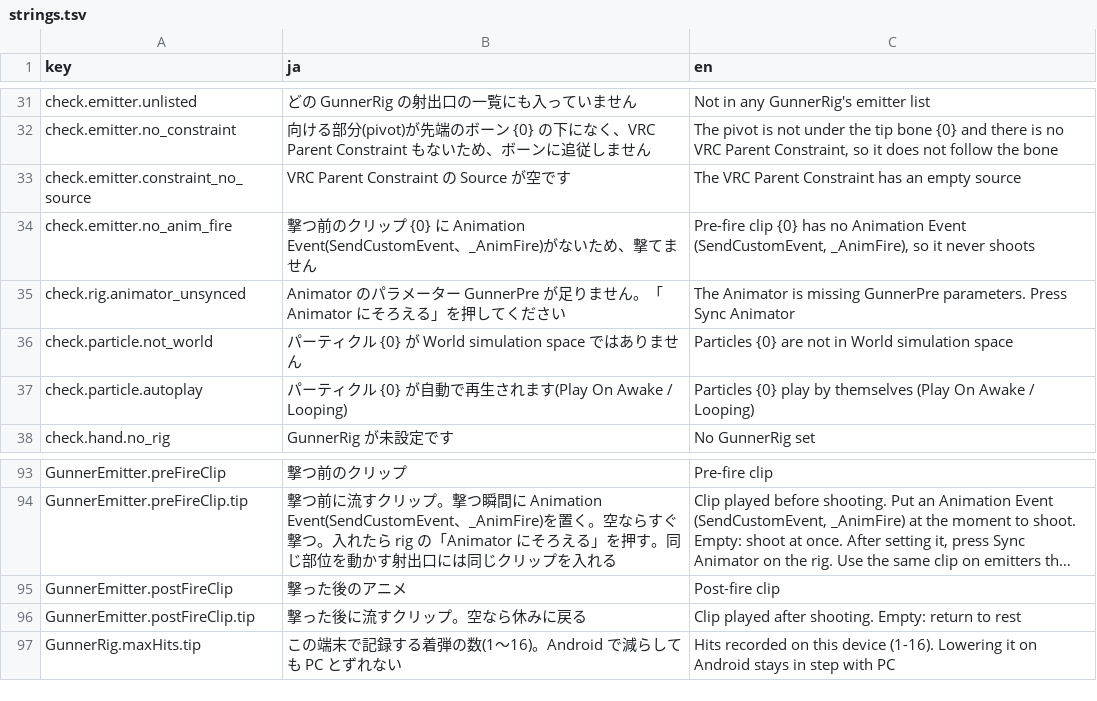
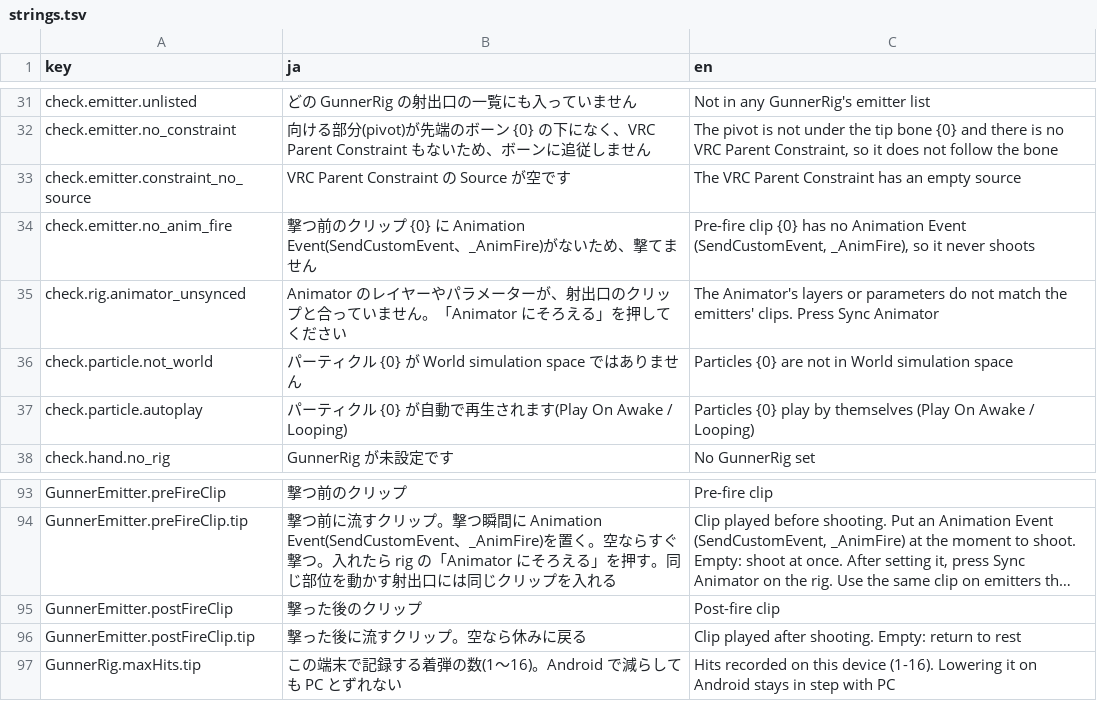
Before and after one commit to mecaota/vrc-gunner-script, a TSV file: Editor/strings.tsv, drawn as a sheet; only a part is shown, gaps mark what is left out; long unchanged cells end in …; the diff names each change by its address in the sheet, - before the commit and + after, or states it on an @@ line.

```diff
--- a/Editor/strings.tsv
+++ b/Editor/strings.tsv
-B35 (ja): Animator のパラメーター GunnerPre が足りません。…
+B35 (ja): Animator のレイヤーやパラメーターが、射出口のクリップと合っていません。…
-C35 (en): The Animator is missing GunnerPre parameters. Press Sync…
+C35 (en): The Animator's layers or parameters do not match the emitters' clips. Press Sync…
-B95 (ja): 撃った後のアニメ
+B95 (ja): 撃った後のクリップ
```
Also changed, not shown: 5 other files.
